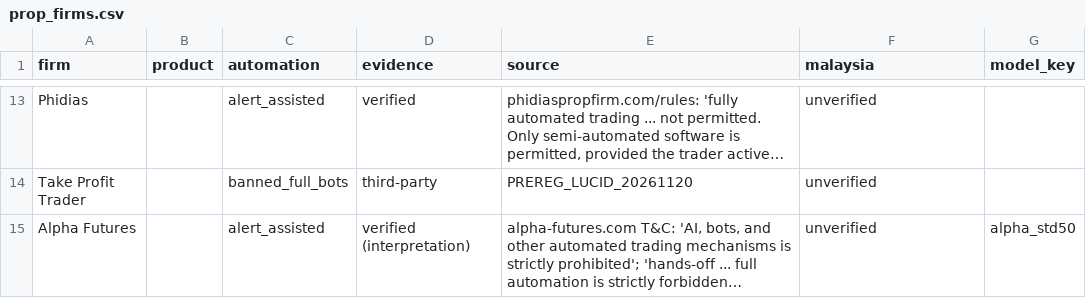
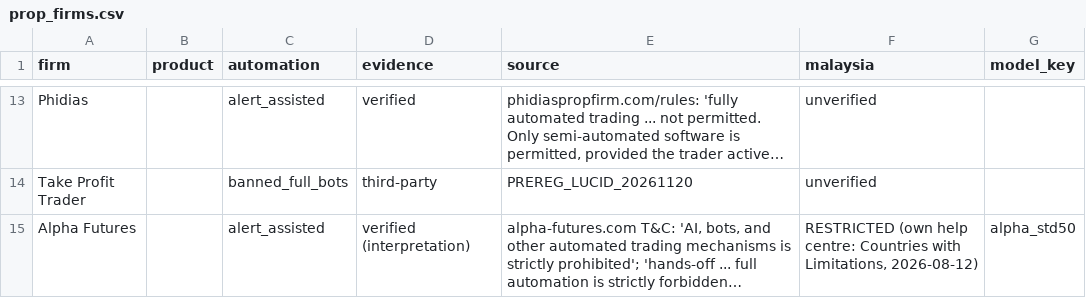
Before and after one commit to onooo641-jpg/LONG-CONVEXITY, a CSV file: docs/radar/prop_firms.csv, drawn as a sheet; only a part is shown, gaps mark what is left out; long unchanged cells end in …; the diff covers the shown part only; the diff names each change by its address in the sheet, - before the commit and + after, or states it on an @@ line.

```diff
--- a/docs/radar/prop_firms.csv
+++ b/docs/radar/prop_firms.csv
-F15 (malaysia): unverified
+F15 (malaysia): RESTRICTED (own help centre: Countries with Limitations, 2026-08-12)
```
Also changed, not shown: 6 edited cells elsewhere in this file, 1 other file.
